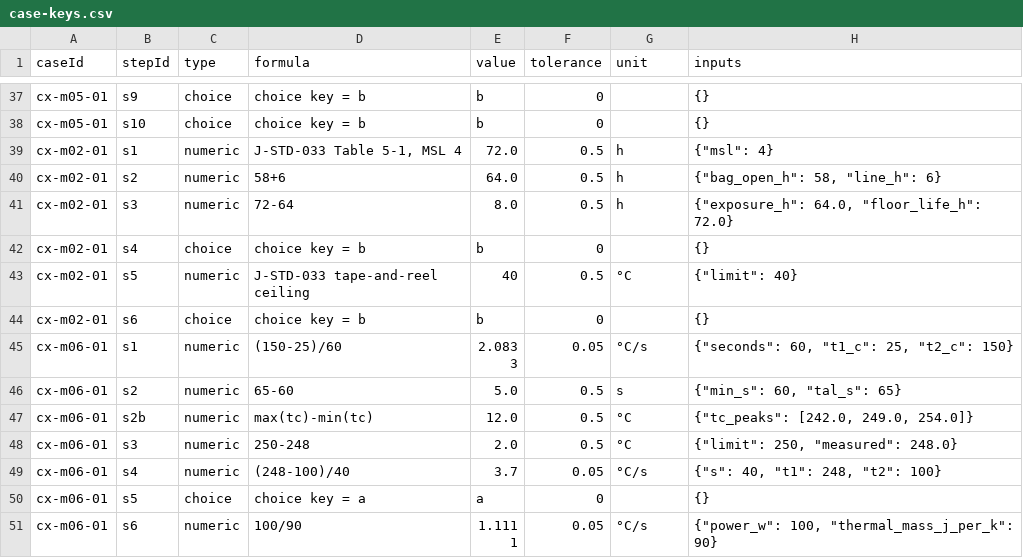
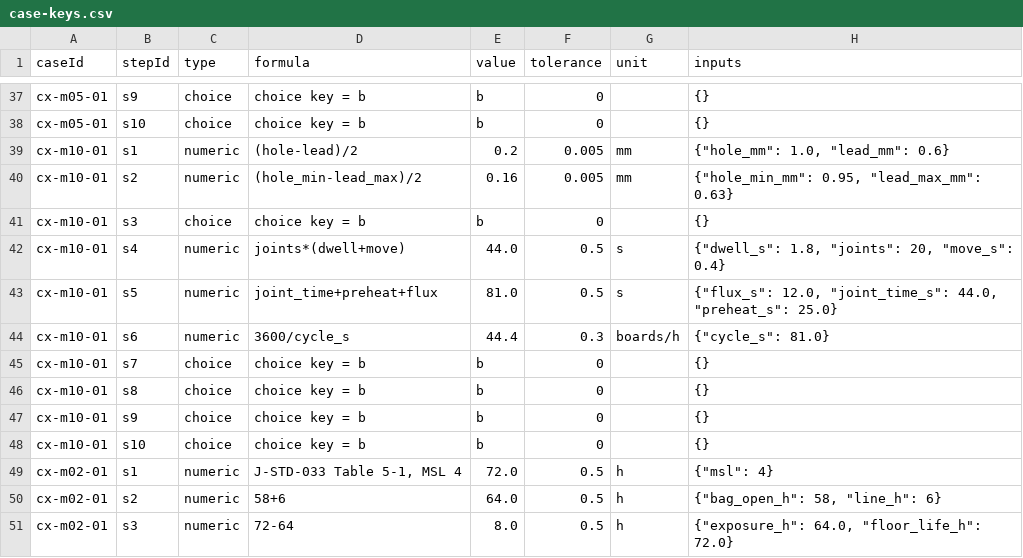
Before and after one commit to elmosmt-blip/pdf, a CSV file: course-clean/docs/case-keys.csv, drawn as a sheet; only a part is shown, gaps mark what is left out; the shorter side is filled out with more unchanged rows.

Commit message:
m10: selective soldering — the nozzle that fits and the cycle it costs (12th case)
Board X's 20-pin connector moves from the wave to a selective machine, and the
first program is wrong where it is hardest to see: inside the range it was
written against.

- 1.00 mm hole and 0.60 mm lead: 0.20 mm of annular gap each side, 0.16 mm at the
  worst tolerance combination (0.95 hole, 0.63 lead)
- the proposed 1.20 mm nozzle is inside the course's 0.8-2.0 mm band and still
  wrong: it leaves 0.10 mm each side, so the meniscus reaches the pad edge
- 20 joints at 1.8 s dwell and 0.4 s travel is 44 s; with 25 s preheat and 12 s
  of flux and knife the cycle is 81 s, or 44.4 boards an hour at 100 %
  availability
- dropping the 8 s air-knife step buys 49.3 boards an hour and costs the flux
  metering that keeps blowback and bridging out of the joint

Also corrects a product-data contradiction this case walked into: Board Facts
said the connector was a 0.8 mm hole with a 0.5 mm lead, while m08 measures
1.00 +-0.05 / 0.60 and m10 sizes a nozzle against it. The fact now matches the
two cases that read it.

12 cases / 107 steps. check-cases.js 107/107, course.test.js 189/0, case-qa.js 48/0.

Co-authored-by: arena-agent <297053741+arena-agent@users.noreply.github.com>

```diff
--- a/course-clean/docs/case-keys.csv
+++ b/course-clean/docs/case-keys.csv
@@ -38,2 +38,12 @@ cx-m05-01,s9,choice,choice key = b,b,0,,{}
 cx-m05-01,s10,choice,choice key = b,b,0,,{}
+cx-m10-01,s1,numeric,(hole-lead)/2,0.2,0.005,mm,"{""hole_mm"": 1.0, ""lead_mm"": 0.6}"
+cx-m10-01,s2,numeric,(hole_min-lead_max)/2,0.16,0.005,mm,"{""hole_min_mm"": 0.95, ""lead_max_mm"": 0.63}"
+cx-m10-01,s3,choice,choice key = b,b,0,,{}
+cx-m10-01,s4,numeric,joints*(dwell+move),44.0,0.5,s,"{""dwell_s"": 1.8, ""joints"": 20, ""move_s"": 0.4}"
+cx-m10-01,s5,numeric,joint_time+preheat+flux,81.0,0.5,s,"{""flux_s"": 12.0, ""joint_time_s"": 44.0, ""preheat_s"": 25.0}"
+cx-m10-01,s6,numeric,3600/cycle_s,44.4,0.3,boards/h,"{""cycle_s"": 81.0}"
+cx-m10-01,s7,choice,choice key = b,b,0,,{}
+cx-m10-01,s8,choice,choice key = b,b,0,,{}
+cx-m10-01,s9,choice,choice key = b,b,0,,{}
+cx-m10-01,s10,choice,choice key = b,b,0,,{}
 cx-m02-01,s1,numeric,"J-STD-033 Table 5-1, MSL 4",72.0,0.5,h,"{""msl"": 4}"
```
Also changed, not shown: 31 other files.
